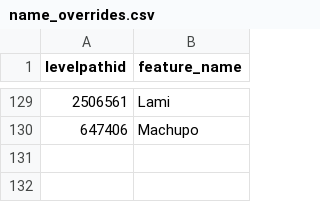
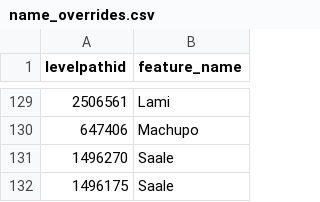
Before and after one commit to sdl60660/river-runner, a CSV file: public/data/name_overrides.csv, drawn as a sheet; only a part is shown, gaps mark what is left out; the diff names each change by its address in the sheet, - before the commit and + after, or states it on an @@ line.

Commit message:
A couple of overrides

```diff
--- a/public/data/name_overrides.csv
+++ b/public/data/name_overrides.csv
+row 131: 1496270 | Saale
+row 132: 1496175 | Saale
```
